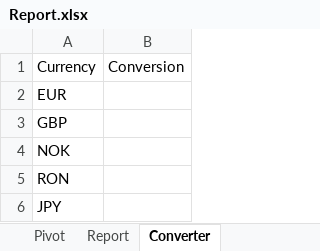
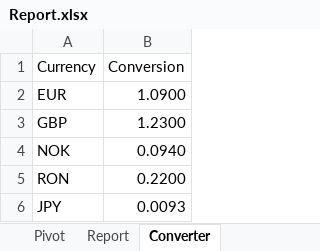
Before and after one commit to mszydlowski82/UIPath, an Excel workbook: UIStudiox/Currency-Converter_Working-Files/Currency_converter/Report.xlsx, sheet Converter, drawn as a sheet; values as stored, in another font and other column widths than the file's, no borders; table styles not drawn; the diff names each change by its address in the sheet, - before the commit and + after, or states it on an @@ line.

Commit message:
Update Conversion cells

```diff
--- a/UIStudiox/Currency-Converter_Working-Files/Currency_converter/Report.xlsx (sheet Converter)
+++ b/UIStudiox/Currency-Converter_Working-Files/Currency_converter/Report.xlsx (sheet Converter)
-B2 (Conversion): (empty)
+B2 (Conversion): 1.0900
-B3 (Conversion): (empty)
+B3 (Conversion): 1.2300
-B4 (Conversion): (empty)
+B4 (Conversion): 0.0940
-B5 (Conversion): (empty)
+B5 (Conversion): 0.2200
-B6 (Conversion): (empty)
+B6 (Conversion): 0.0093
```
Also changed, not shown: sheet Report, 8 other files.
